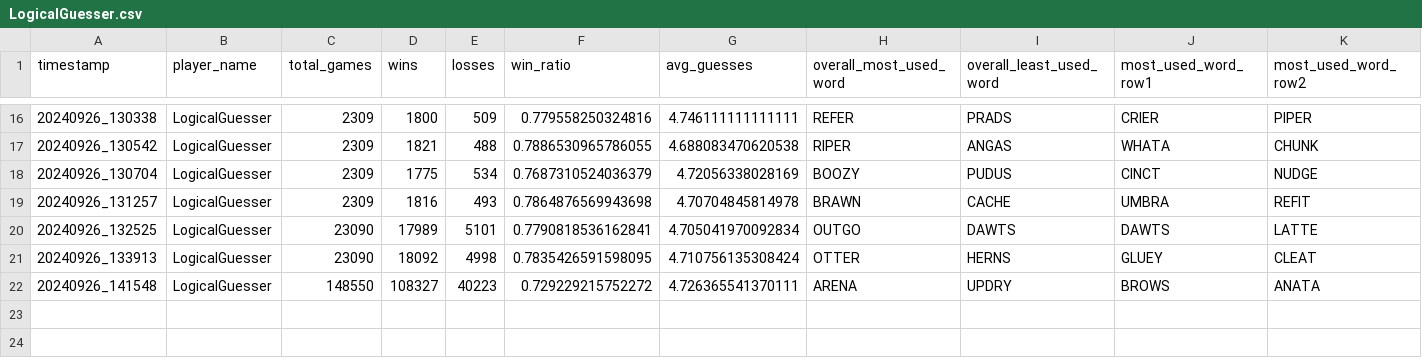
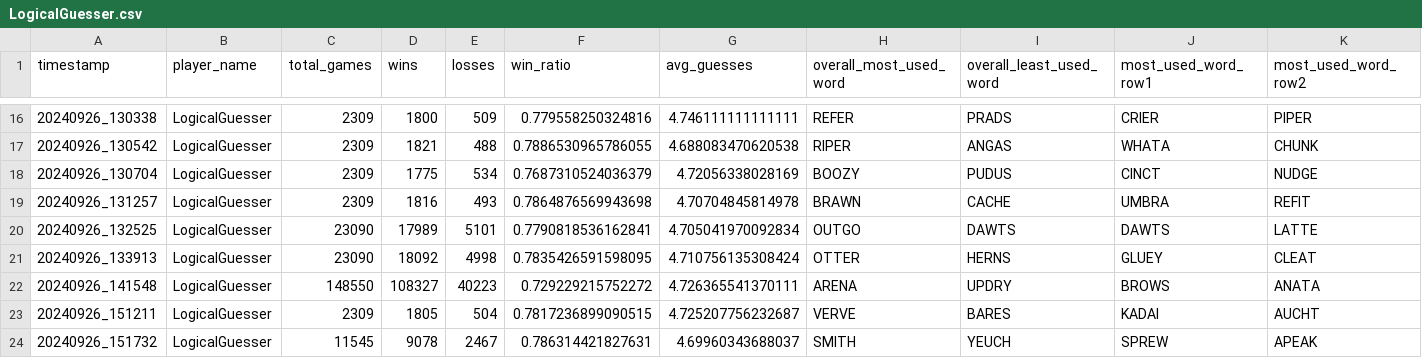
Before and after one commit to utmittal/wordle-strategies, a CSV file: player_scores/LogicalGuesser.csv, drawn as a sheet; only a part is shown, gaps mark what is left out; rows hold the shown columns only; the diff names each change by its address in the sheet, - before the commit and + after, or states it on an @@ line.

```diff
--- a/player_scores/LogicalGuesser.csv
+++ b/player_scores/LogicalGuesser.csv
+row 23: 20240926_151211 | LogicalGuesser | 2309 | 1805 | 504 | 0.7817236899090515 | 4.725207756232687 | VERVE | BARES | KADAI | AUCHT
+row 24: 20240926_151732 | LogicalGuesser | 11545 | 9078 | 2467 | 0.786314421827631 | 4.69960343688037 | SMITH | YEUCH | SPREW | APEAK
```
Also changed, not shown: player_scores/LogicalGuesserWithDupes.csv, player_scores/RandomGuesser.csv, 3 other files.
